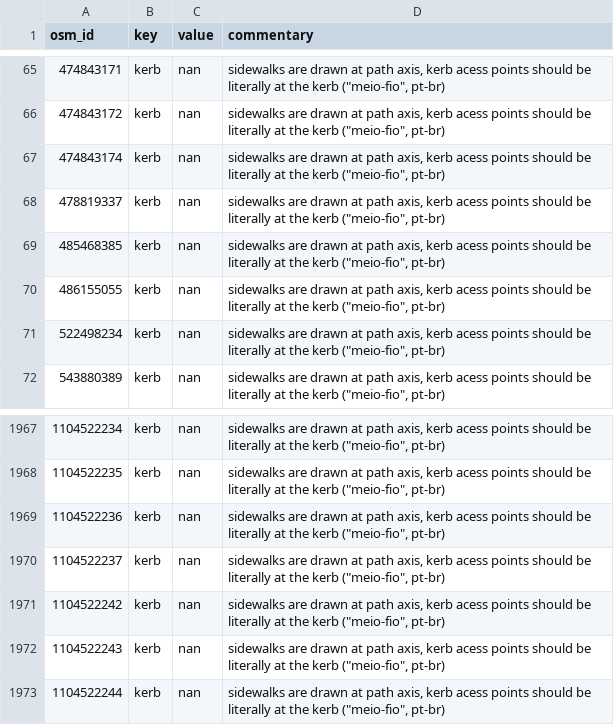
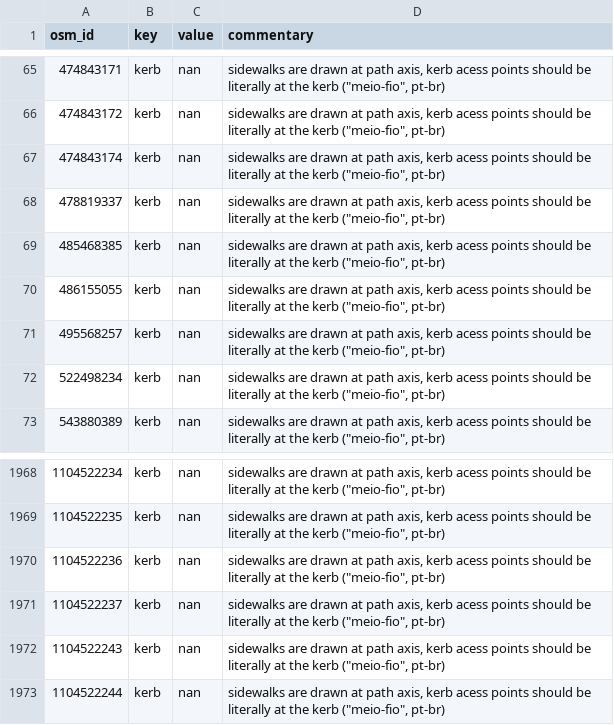
Before and after one commit to kauevestena/opensidewalkmap_beta, a CSV file: quality_check/tables/improper_keys_sidewalks.csv, drawn as a sheet; only a part is shown, gaps mark what is left out; removed rows and columns are numbered as before the commit, all else as after; the diff names each change by its address in the sheet, - before the commit and + after, or states it on an @@ line.

```diff
--- a/quality_check/tables/improper_keys_sidewalks.csv
+++ b/quality_check/tables/improper_keys_sidewalks.csv
+row 71: 495568257 | kerb | nan | sidewalks are drawn at path axis, kerb acess points should be literally at the kerb ("meio-fio", pt-br)
-row 1971: 1104522242 | kerb | nan | sidewalks are drawn at path axis, kerb acess points should be literally at the kerb ("meio-fio", pt-br)
```
Also changed, not shown: quality_check/tables/keys_without_wiki_sidewalks.csv, quality_check/tables/uncanny_keys_sidewalks.csv, 19 other files.
